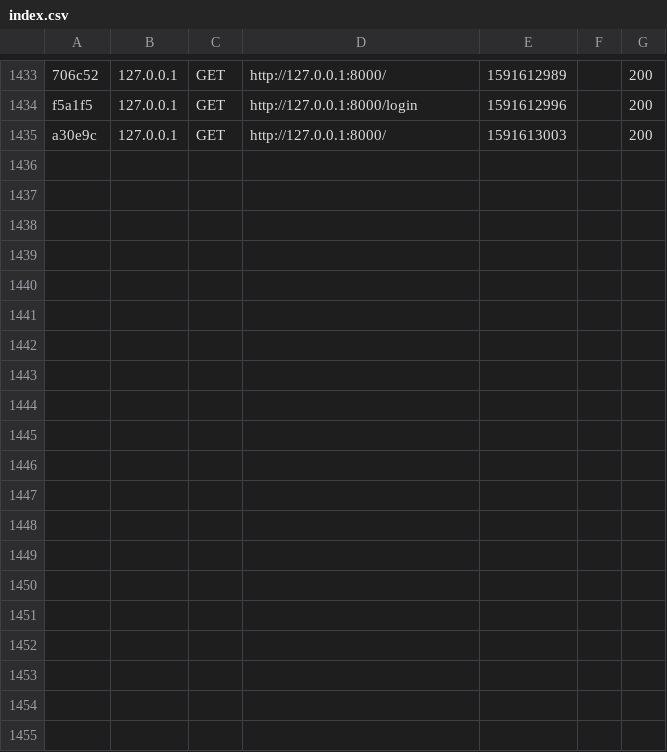
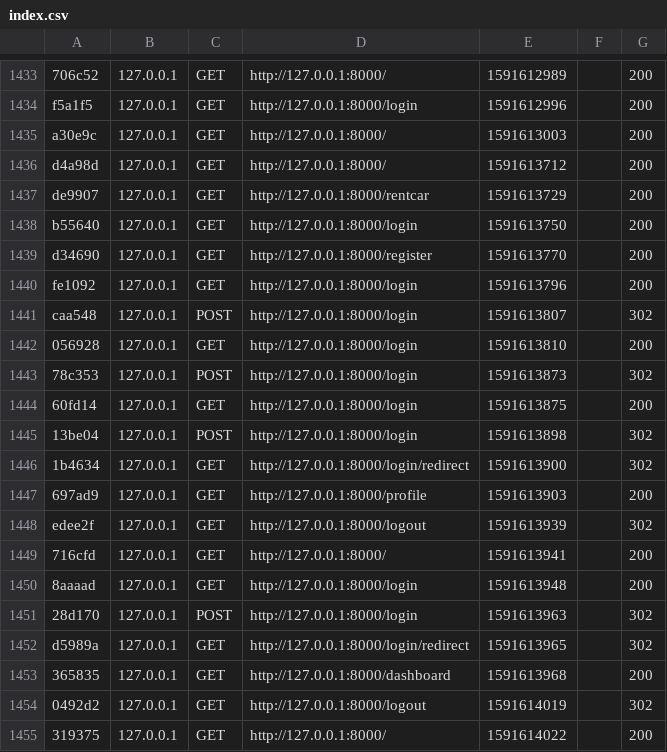
Before and after one commit to AbdelhamidBA/SymfonyProject, a CSV file: var/cache/dev/profiler/index.csv, drawn as a sheet; only a part is shown, gaps mark what is left out; the diff names each change by its address in the sheet, - before the commit and + after, or states it on an @@ line.

```diff
--- a/var/cache/dev/profiler/index.csv
+++ b/var/cache/dev/profiler/index.csv
+row 1436: d4a98d | 127.0.0.1 | GET | http://127.0.0.1:8000/ | 1591613712 |  | 200
+row 1437: de9907 | 127.0.0.1 | GET | http://127.0.0.1:8000/rentcar | 1591613729 |  | 200
+row 1438: b55640 | 127.0.0.1 | GET | http://127.0.0.1:8000/login | 1591613750 |  | 200
+row 1439: d34690 | 127.0.0.1 | GET | http://127.0.0.1:8000/register | 1591613770 |  | 200
+row 1440: fe1092 | 127.0.0.1 | GET | http://127.0.0.1:8000/login | 1591613796 |  | 200
+row 1441: caa548 | 127.0.0.1 | POST | http://127.0.0.1:8000/login | 1591613807 |  | 302
+row 1442: 056928 | 127.0.0.1 | GET | http://127.0.0.1:8000/login | 1591613810 |  | 200
+row 1443: 78c353 | 127.0.0.1 | POST | http://127.0.0.1:8000/login | 1591613873 |  | 302
+row 1444: 60fd14 | 127.0.0.1 | GET | http://127.0.0.1:8000/login | 1591613875 |  | 200
+row 1445: 13be04 | 127.0.0.1 | POST | http://127.0.0.1:8000/login | 1591613898 |  | 302
+row 1446: 1b4634 | 127.0.0.1 | GET | http://127.0.0.1:8000/login/redirect | 1591613900 |  | 302
+row 1447: 697ad9 | 127.0.0.1 | GET | http://127.0.0.1:8000/profile | 1591613903 |  | 200
+row 1448: edee2f | 127.0.0.1 | GET | http://127.0.0.1:8000/logout | 1591613939 |  | 302
+row 1449: 716cfd | 127.0.0.1 | GET | http://127.0.0.1:8000/ | 1591613941 |  | 200
+row 1450: 8aaaad | 127.0.0.1 | GET | http://127.0.0.1:8000/login | 1591613948 |  | 200
+row 1451: 28d170 | 127.0.0.1 | POST | http://127.0.0.1:8000/login | 1591613963 |  | 302
+row 1452: d5989a | 127.0.0.1 | GET | http://127.0.0.1:8000/login/redirect | 1591613965 |  | 302
+row 1453: 365835 | 127.0.0.1 | GET | http://127.0.0.1:8000/dashboard | 1591613968 |  | 200
+row 1454: 0492d2 | 127.0.0.1 | GET | http://127.0.0.1:8000/logout | 1591614019 |  | 302
+row 1455: 319375 | 127.0.0.1 | GET | http://127.0.0.1:8000/ | 1591614022 |  | 200
```
Also changed, not shown: 24 other files.
